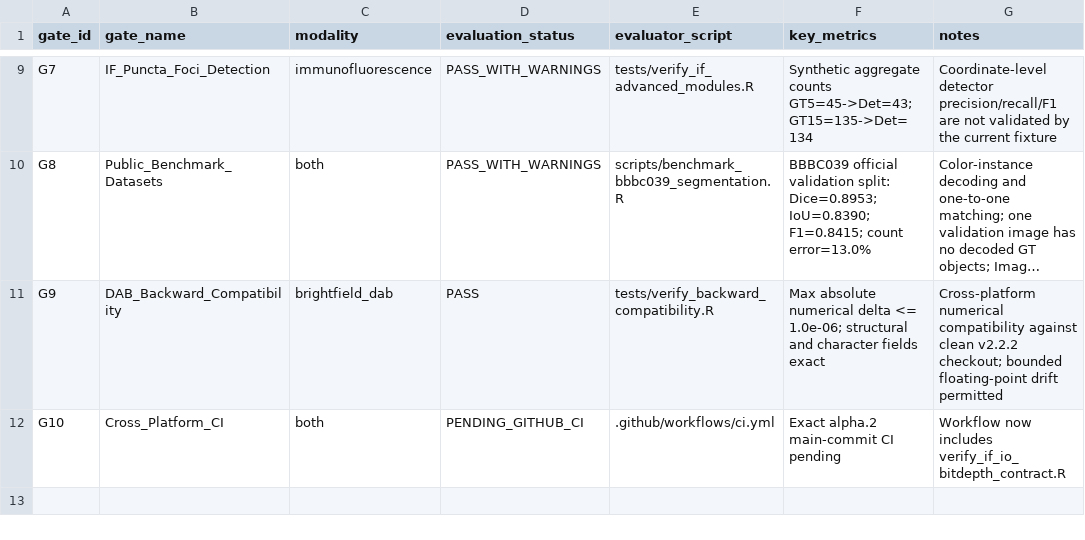
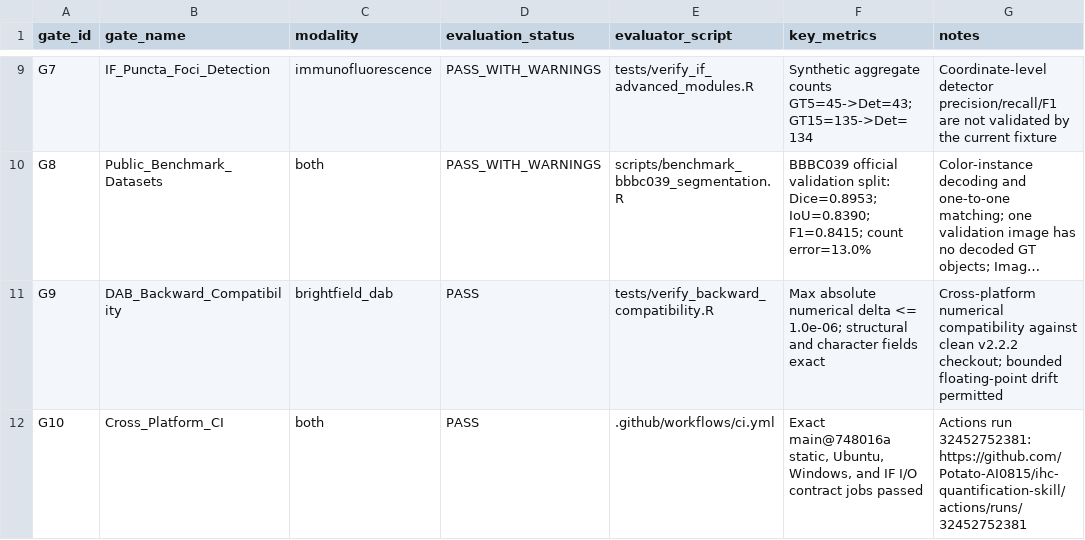
Before and after one commit to Potato-AI0815/ihc-quantification-skill, a CSV file: GATE_MATRIX_FINAL.csv, drawn as a sheet; only a part is shown, gaps mark what is left out; long unchanged cells end in …; the diff names each change by its address in the sheet, - before the commit and + after, or states it on an @@ line.

Commit message:
docs: close Alpha.2 exact-main validation

```diff
--- a/GATE_MATRIX_FINAL.csv
+++ b/GATE_MATRIX_FINAL.csv
-D12 (evaluation_status): PENDING_GITHUB_CI
+D12 (evaluation_status): PASS
-F12 (key_metrics): Exact alpha.2 main-commit CI pending
+F12 (key_metrics): Exact main@748016a static, Ubuntu, Windows, and IF I/O contract jobs passed
-G12 (notes): Workflow now includes verify_if_io_bitdepth_contract.R
+G12 (notes): Actions run 32452752381: https://github.com/Potato-AI0815/ihc-quantification-skill/actions/runs/32452752381
```
Also changed, not shown: 9 other files.
